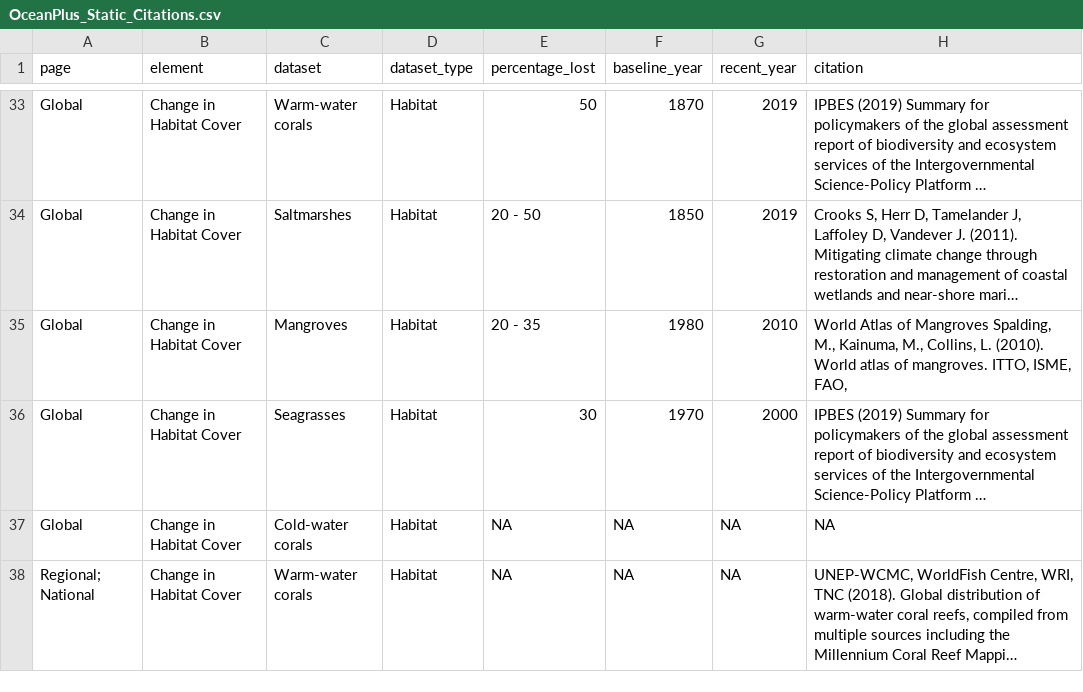
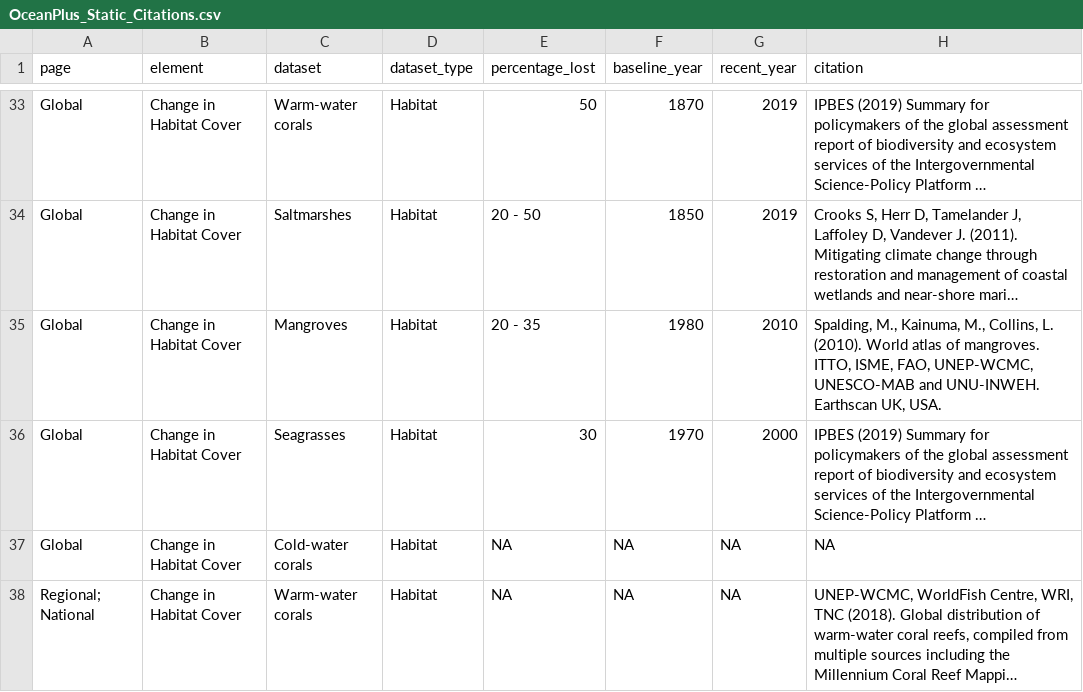
Before and after one commit to unepwcmc/ocean-plus-habitats, a CSV file: lib/data/habitat_presence/OceanPlus_Static_Citations.csv, drawn as a sheet; only a part is shown, gaps mark what is left out; long unchanged cells end in …; the diff names each change by its address in the sheet, - before the commit and + after, or states it on an @@ line.

```diff
--- a/lib/data/habitat_presence/OceanPlus_Static_Citations.csv
+++ b/lib/data/habitat_presence/OceanPlus_Static_Citations.csv
-H35 (citation): World Atlas of Mangroves Spalding, M., Kainuma, M., Collins, L. (2010). World atlas of mangroves. ITTO, ISME, FAO,
+H35 (citation): Spalding, M., Kainuma, M., Collins, L. (2010). World atlas of mangroves. ITTO, ISME, FAO, UNEP-WCMC, UNESCO-MAB and UNU-INWEH. Earthscan UK, USA.
```
Also changed, not shown: lib/data/habitat_coverage_protection/global_habitat_change.csv, 1 other file.
